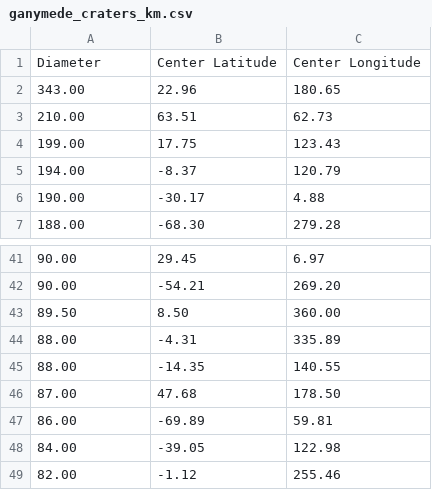
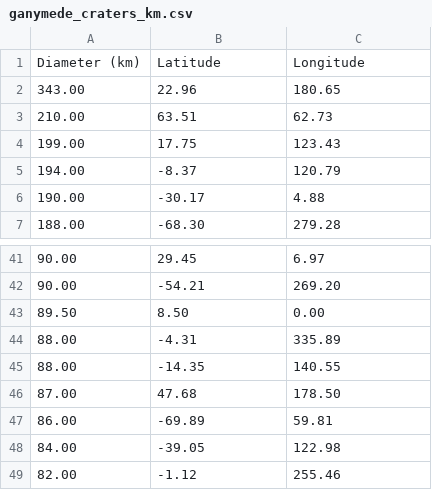
Before and after one commit to cjtu/craterpy, a CSV file: craterpy/data/craters/ganymede_craters_km.csv, drawn as a sheet; only a part is shown, gaps mark what is left out.

```diff
--- a/craterpy/data/craters/ganymede_craters_km.csv
+++ b/craterpy/data/craters/ganymede_craters_km.csv
@@ -1,2 +1,2 @@
-Diameter,Center Latitude,Center Longitude
+Diameter (km),Latitude,Longitude
 343.00,22.96,180.65
@@ -42,3 +42,3 @@ Diameter,Center Latitude,Center Longitude
 90.00,-54.21,269.20
-89.50,8.50,360.00
+89.50,8.50,0.00
 88.00,-4.31,335.89
```
Also changed, not shown: craterpy/data/craters/ceres_craters_km.csv, craterpy/data/craters/iapetus_craters_km.csv, 15 other files.
